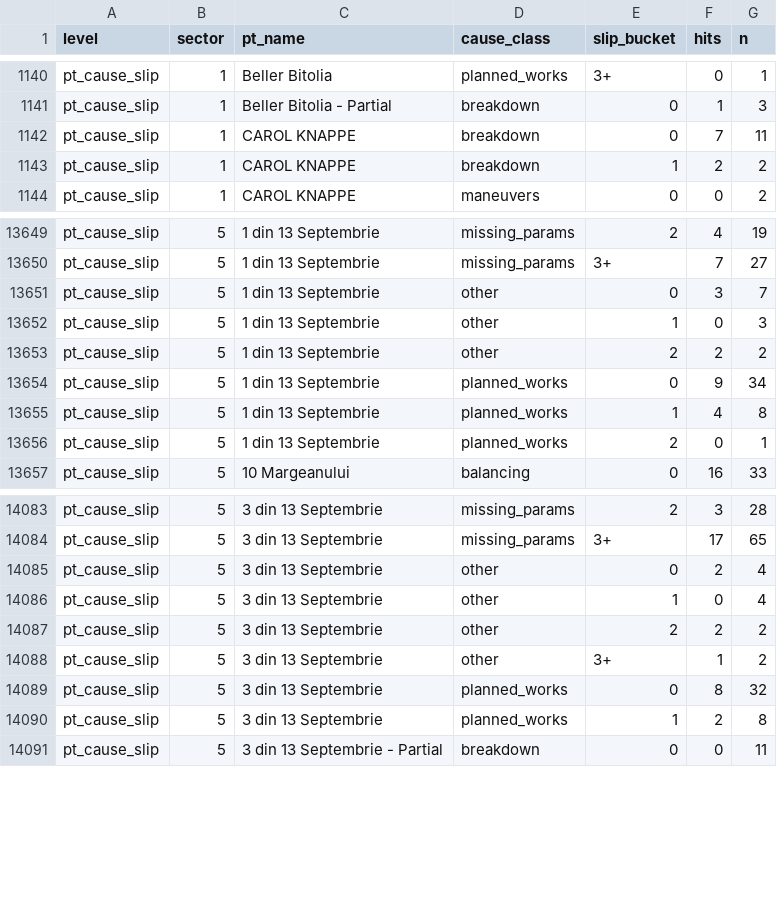
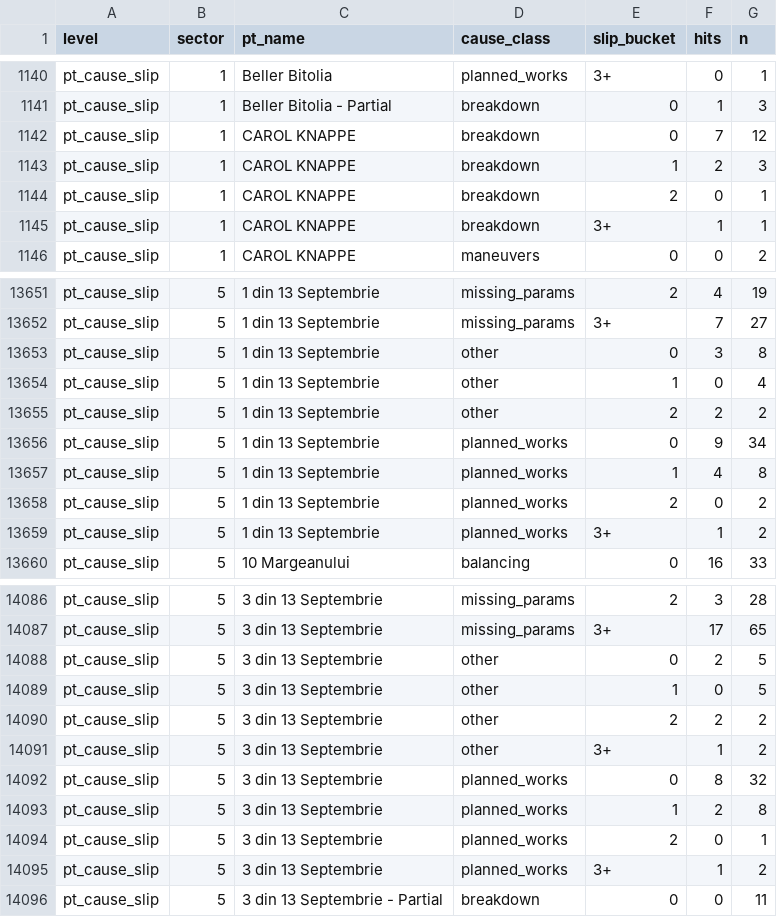
Before and after one commit to FlorinPopaCodes/termoficare-data, a CSV file: data/derived/on_time_rates.csv, drawn as a sheet; only a part is shown, gaps mark what is left out; the diff covers the shown part only.

```diff
--- a/data/derived/on_time_rates.csv
+++ b/data/derived/on_time_rates.csv
@@ -1141,4 +1141,6 @@ pt_cause_slip,1,Beller Bitolia,planned_works,3+,0,1
 pt_cause_slip,1,Beller Bitolia - Partial,breakdown,0,1,3
-pt_cause_slip,1,CAROL KNAPPE,breakdown,0,7,11
-pt_cause_slip,1,CAROL KNAPPE,breakdown,1,2,2
+pt_cause_slip,1,CAROL KNAPPE,breakdown,0,7,12
+pt_cause_slip,1,CAROL KNAPPE,breakdown,1,2,3
+pt_cause_slip,1,CAROL KNAPPE,breakdown,2,0,1
+pt_cause_slip,1,CAROL KNAPPE,breakdown,3+,1,1
 pt_cause_slip,1,CAROL KNAPPE,maneuvers,0,0,2
@@ -13650,4 +13652,4 @@ pt_cause_slip,5,1 din 13 Septembrie,missing_params,2,4,19
 pt_cause_slip,5,1 din 13 Septembrie,missing_params,3+,7,27
-pt_cause_slip,5,1 din 13 Septembrie,other,0,3,7
-pt_cause_slip,5,1 din 13 Septembrie,other,1,0,3
+pt_cause_slip,5,1 din 13 Septembrie,other,0,3,8
+pt_cause_slip,5,1 din 13 Septembrie,other,1,0,4
 pt_cause_slip,5,1 din 13 Septembrie,other,2,2,2
@@ -13655,3 +13657,4 @@ pt_cause_slip,5,1 din 13 Septembrie,planned_works,0,9,34
 pt_cause_slip,5,1 din 13 Septembrie,planned_works,1,4,8
-pt_cause_slip,5,1 din 13 Septembrie,planned_works,2,0,1
+pt_cause_slip,5,1 din 13 Septembrie,planned_works,2,0,2
+pt_cause_slip,5,1 din 13 Septembrie,planned_works,3+,1,2
 pt_cause_slip,5,10 Margeanului,balancing,0,16,33
@@ -14084,4 +14087,4 @@ pt_cause_slip,5,3 din 13 Septembrie,missing_params,2,3,28
 pt_cause_slip,5,3 din 13 Septembrie,missing_params,3+,17,65
-pt_cause_slip,5,3 din 13 Septembrie,other,0,2,4
-pt_cause_slip,5,3 din 13 Septembrie,other,1,0,4
+pt_cause_slip,5,3 din 13 Septembrie,other,0,2,5
+pt_cause_slip,5,3 din 13 Septembrie,other,1,0,5
 pt_cause_slip,5,3 din 13 Septembrie,other,2,2,2
@@ -14090,2 +14093,4 @@ pt_cause_slip,5,3 din 13 Septembrie,planned_works,0,8,32
 pt_cause_slip,5,3 din 13 Septembrie,planned_works,1,2,8
+pt_cause_slip,5,3 din 13 Septembrie,planned_works,2,0,1
+pt_cause_slip,5,3 din 13 Septembrie,planned_works,3+,1,2
 pt_cause_slip,5,3 din 13 Septembrie - Partial,breakdown,0,0,11
```
Also changed, not shown: 3 added rows and 98 edited cells elsewhere in this file, data/derived/active_episodes.csv, 4 other files.
